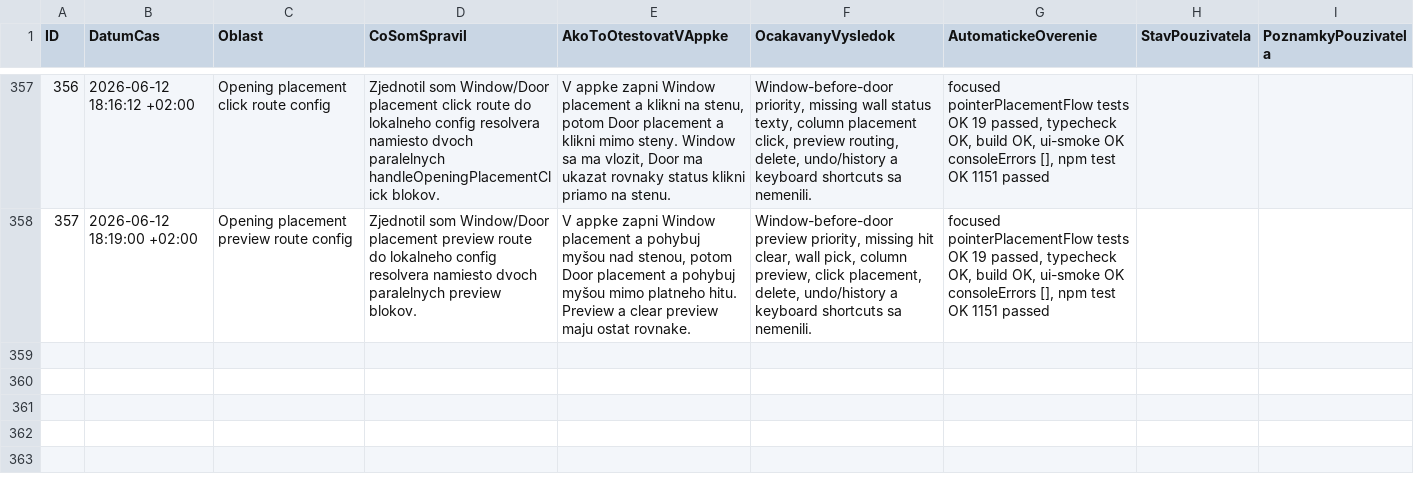
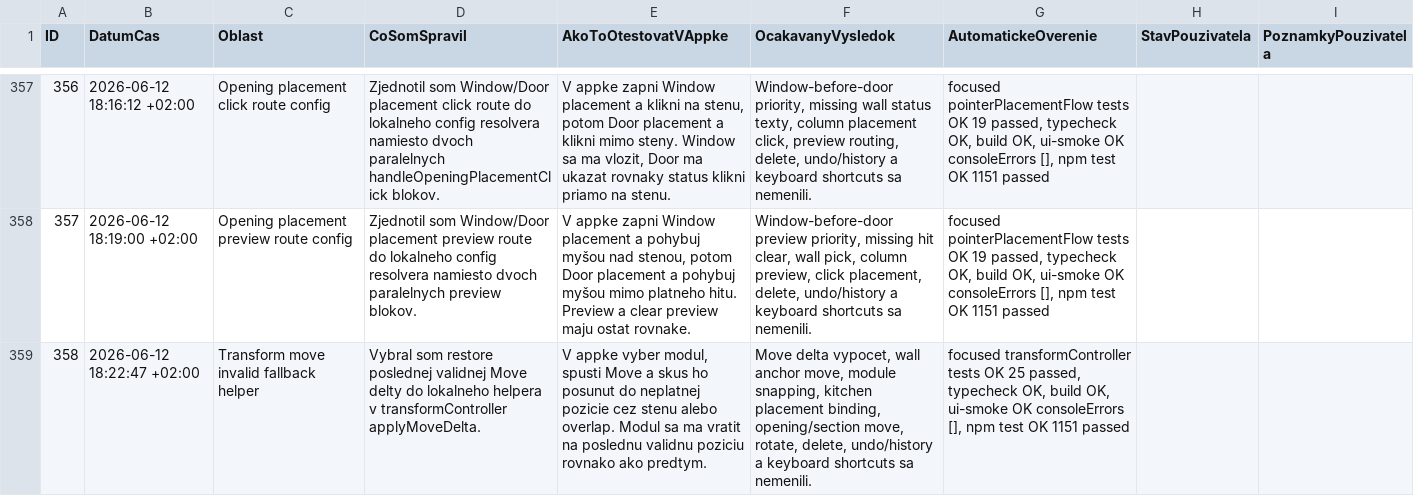
Before and after one commit to arcigy/kitchen_app, a CSV file: MANUAL_TEST_LOG.csv, drawn as a sheet; only a part is shown, gaps mark what is left out; the diff names each change by its address in the sheet, - before the commit and + after, or states it on an @@ line.

```diff
--- a/MANUAL_TEST_LOG.csv
+++ b/MANUAL_TEST_LOG.csv
+row 359: 358 | 2026-06-12 18:22:47 +02:00 | Transform move invalid fallback helper | Vybral som restore poslednej validnej Move delty do lokalneho helpera v transformController applyMoveDelta. | V appke vyber modul, spusti Move a skus ho posunut do neplatnej pozicie cez stenu alebo overlap. Modul sa ma vratit na poslednu validnu poziciu rovnako ako predtym. | Move delta vypocet, wall anchor move, module snapping, kitchen placement binding, opening/section move, rotate, delete, undo/history a keyboard shortcuts sa nemenili. | focused transformController tests OK 25 passed, typecheck OK, build OK, ui-smoke OK consoleErrors [], npm test OK 1151 passed
```
Also changed, not shown: 1 other file.
